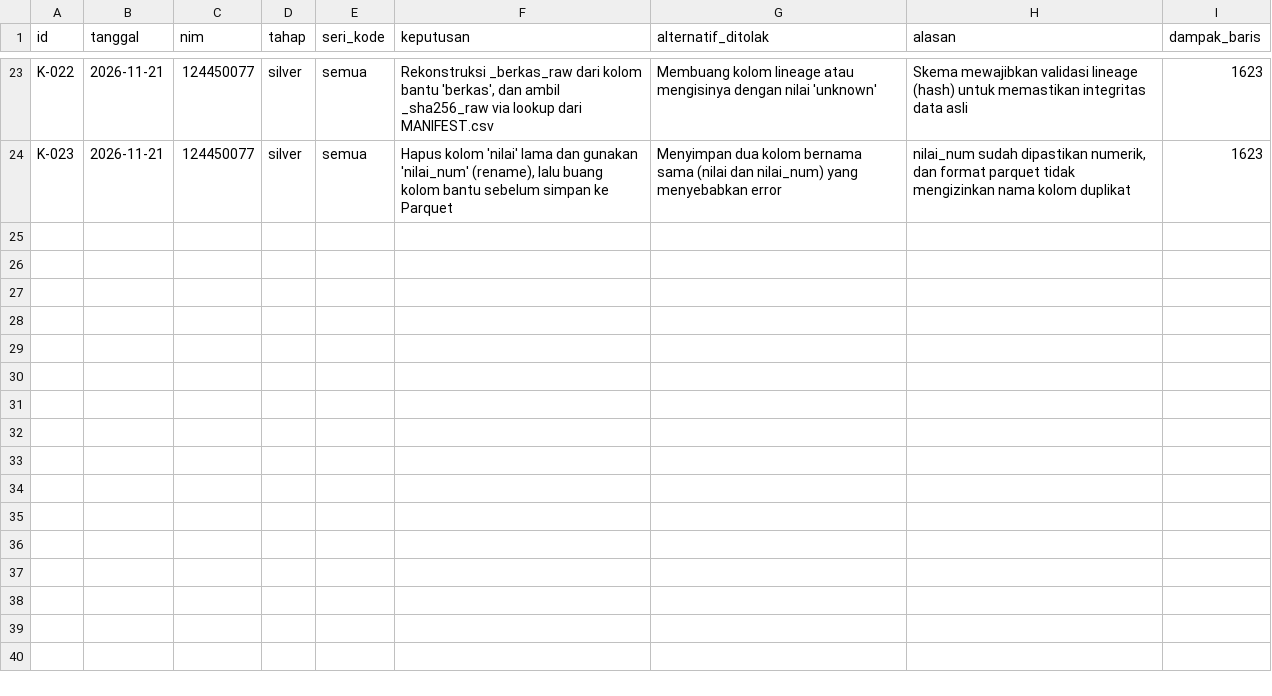
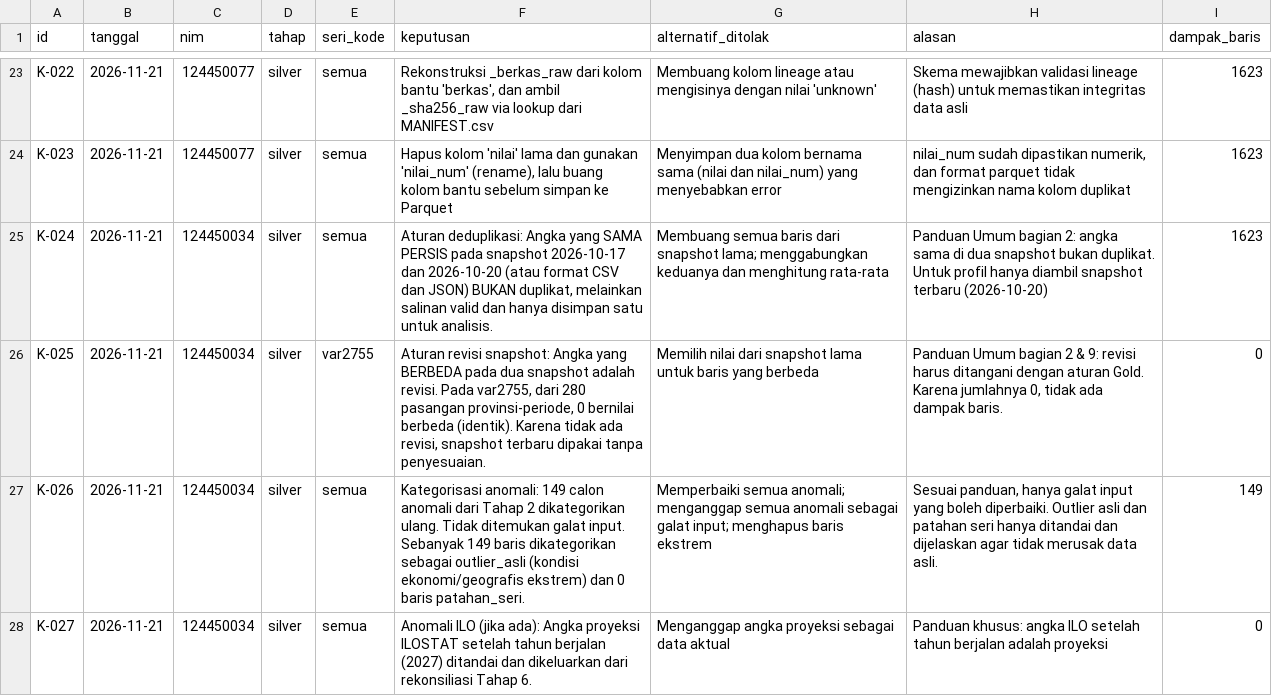
Before and after one commit to jemarskiee/Kel14JosJis, a CSV file: log-keputusan.csv, drawn as a sheet; only a part is shown, gaps mark what is left out; the diff names each change by its address in the sheet, - before the commit and + after, or states it on an @@ line.

Commit message:
Revisi tahap 3 bagian 8 sprint 1

```diff
--- a/log-keputusan.csv
+++ b/log-keputusan.csv
+row 25: K-024 | 2026-11-21 | 124450034 | silver | semua | Aturan deduplikasi: Angka yang SAMA PERSIS pada snapshot 2026-10-17 dan 2026-10-20 (atau format CSV dan JSON) BUKAN duplikat, melainkan salinan valid dan hanya disimpan satu untuk analisis. | Membuang semua baris dari snapshot lama; menggabungkan keduanya dan menghitung rata-rata | Panduan Umum bagian 2: angka sama di dua snapshot bukan duplikat. Untuk profil hanya diambil snapshot terbaru (2026-10-20) | 1623
+row 26: K-025 | 2026-11-21 | 124450034 | silver | var2755 | Aturan revisi snapshot: Angka yang BERBEDA pada dua snapshot adalah revisi. Pada var2755, dari 280 pasangan provinsi-periode, 0 bernilai berbeda (identik). Karena tidak ada revisi, snapshot terbaru dipakai tanpa penyesuaian. | Memilih nilai dari snapshot lama untuk baris yang berbeda | Panduan Umum bagian 2 & 9: revisi harus ditangani dengan aturan Gold. Karena jumlahnya 0, tidak ada dampak baris. | 0
+row 27: K-026 | 2026-11-21 | 124450034 | silver | semua | Kategorisasi anomali: 149 calon anomali dari Tahap 2 dikategorikan ulang. Tidak ditemukan galat input. Sebanyak 149 baris dikategorikan sebagai outlier_asli (kondisi ekonomi/geografis ekstrem) dan 0 baris patahan_seri. | Memperbaiki semua anomali; menganggap semua anomali sebagai galat input; menghapus baris ekstrem | Sesuai panduan, hanya galat input yang boleh diperbaiki. Outlier asli dan patahan seri hanya ditandai dan dijelaskan agar tidak merusak data asli. | 149
+row 28: K-027 | 2026-11-21 | 124450034 | silver | semua | Anomali ILO (jika ada): Angka proyeksi ILOSTAT setelah tahun berjalan (2027) ditandai dan dikeluarkan dari rekonsiliasi Tahap 6. | Menganggap angka proyeksi sebagai data aktual | Panduan khusus: angka ILO setelah tahun berjalan adalah proyeksi | 0
```
Also changed, not shown: 3 other files.
